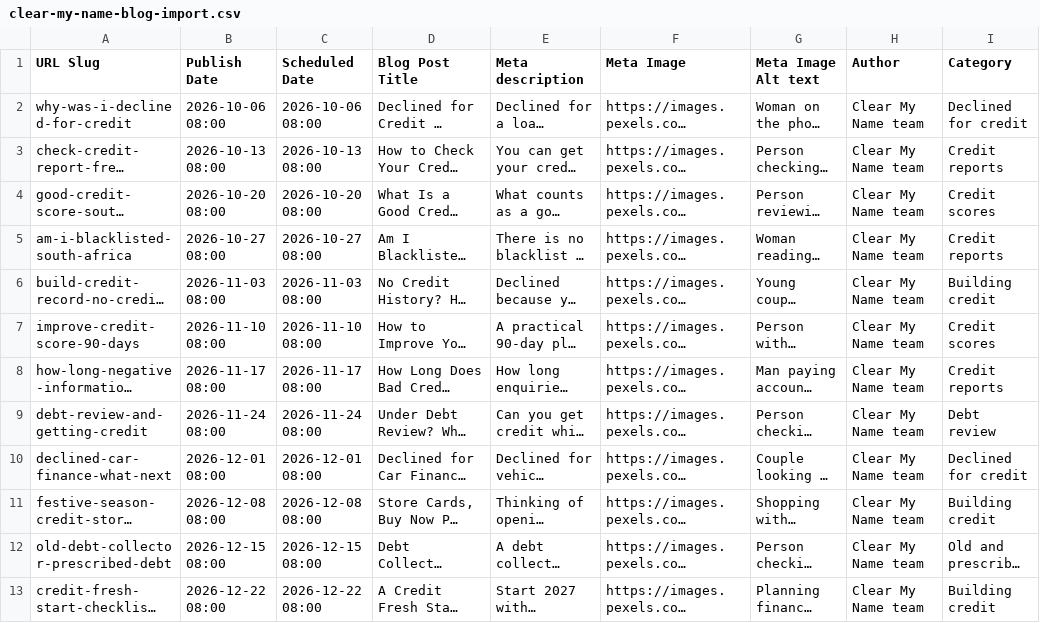
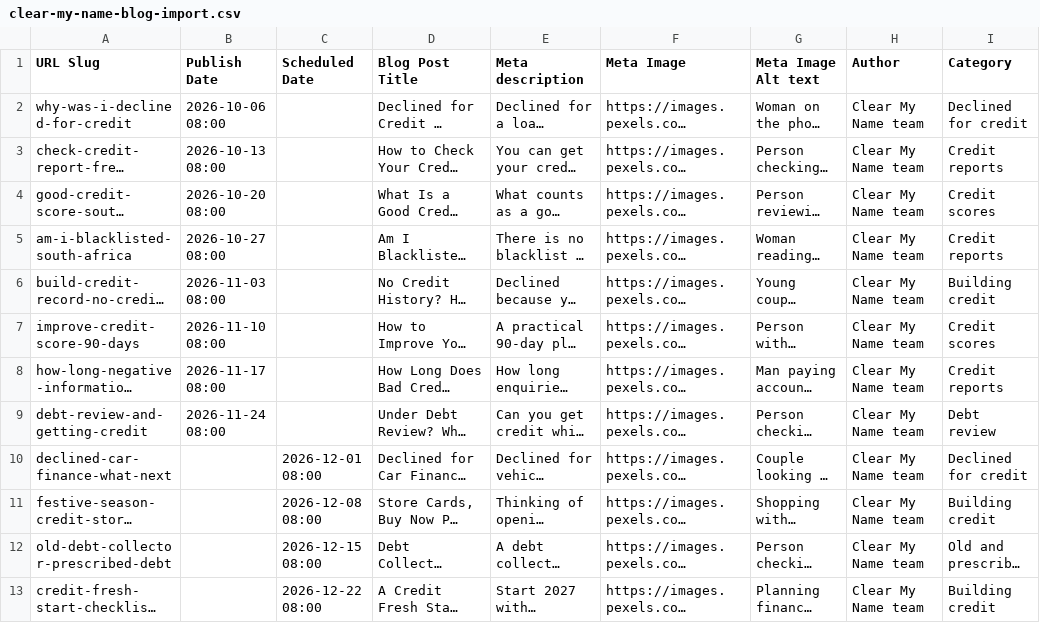
Before and after one commit to SignatureHD/SignatureHD-nca-agent, a CSV file: app/static/kb/clear-my-name-blog-import.csv, drawn as a sheet; only a part is shown; long unchanged cells end in …; the diff names each change by its address in the sheet, - before the commit and + after, or states it on an @@ line.

```diff
--- a/app/static/kb/clear-my-name-blog-import.csv
+++ b/app/static/kb/clear-my-name-blog-import.csv
-C2 (Scheduled Date): 2026-10-06 08:00
+C2 (Scheduled Date): (empty)
-C3 (Scheduled Date): 2026-10-13 08:00
+C3 (Scheduled Date): (empty)
-C4 (Scheduled Date): 2026-10-20 08:00
+C4 (Scheduled Date): (empty)
-C5 (Scheduled Date): 2026-10-27 08:00
+C5 (Scheduled Date): (empty)
-C6 (Scheduled Date): 2026-11-03 08:00
+C6 (Scheduled Date): (empty)
-C7 (Scheduled Date): 2026-11-10 08:00
+C7 (Scheduled Date): (empty)
-C8 (Scheduled Date): 2026-11-17 08:00
+C8 (Scheduled Date): (empty)
-C9 (Scheduled Date): 2026-11-24 08:00
+C9 (Scheduled Date): (empty)
-B10 (Publish Date): 2026-12-01 08:00
+B10 (Publish Date): (empty)
-B11 (Publish Date): 2026-12-08 08:00
+B11 (Publish Date): (empty)
-B12 (Publish Date): 2026-12-15 08:00
+B12 (Publish Date): (empty)
-B13 (Publish Date): 2026-12-22 08:00
+B13 (Publish Date): (empty)
```
